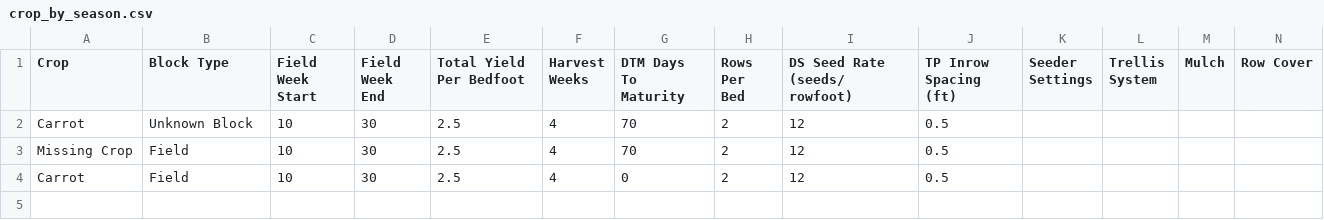
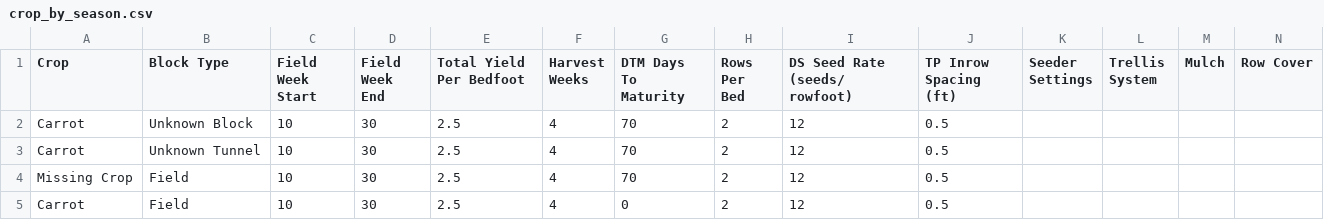
Before and after one commit to MrAllatta/farm, a CSV file: data/import_fixtures/mismatch/crop_by_season.csv, drawn as a sheet; only a part is shown; rows hold the shown columns only; the diff names each change by its address in the sheet, - before the commit and + after, or states it on an @@ line.

Commit message:
expanded testing coverage

```diff
--- a/data/import_fixtures/mismatch/crop_by_season.csv
+++ b/data/import_fixtures/mismatch/crop_by_season.csv
+row 3: Carrot | Unknown Tunnel | 10 | 30 | 2.5 | 4 | 70 | 2 | 12 | 0.5
```
Also changed, not shown: 13 other files.
